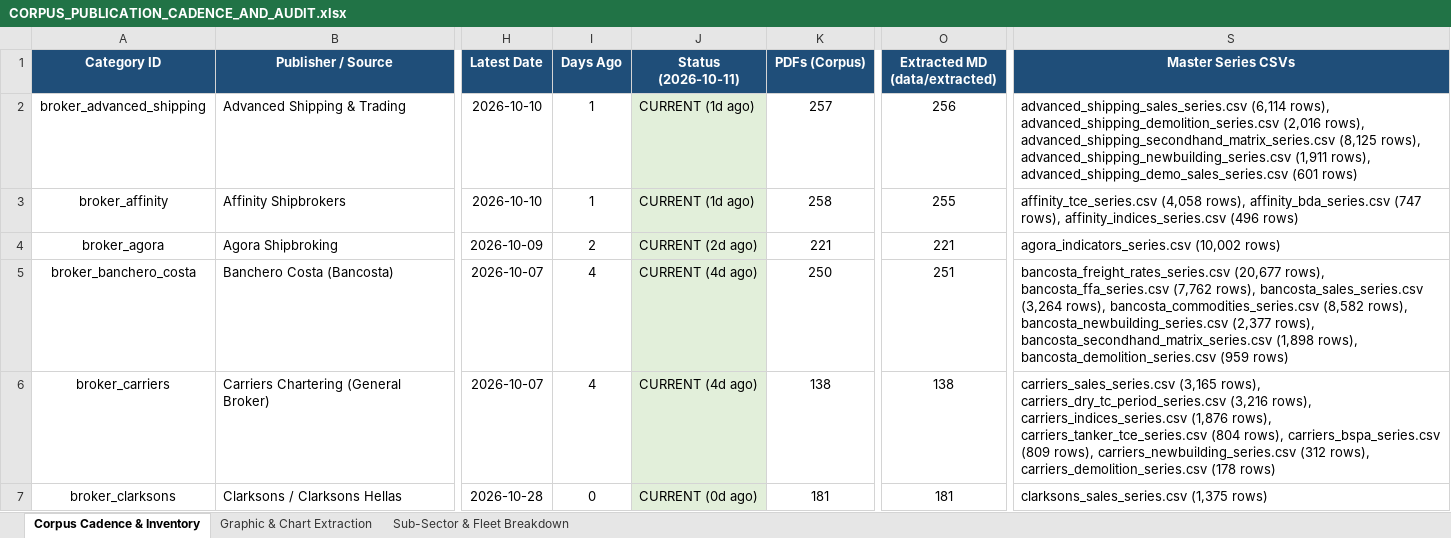
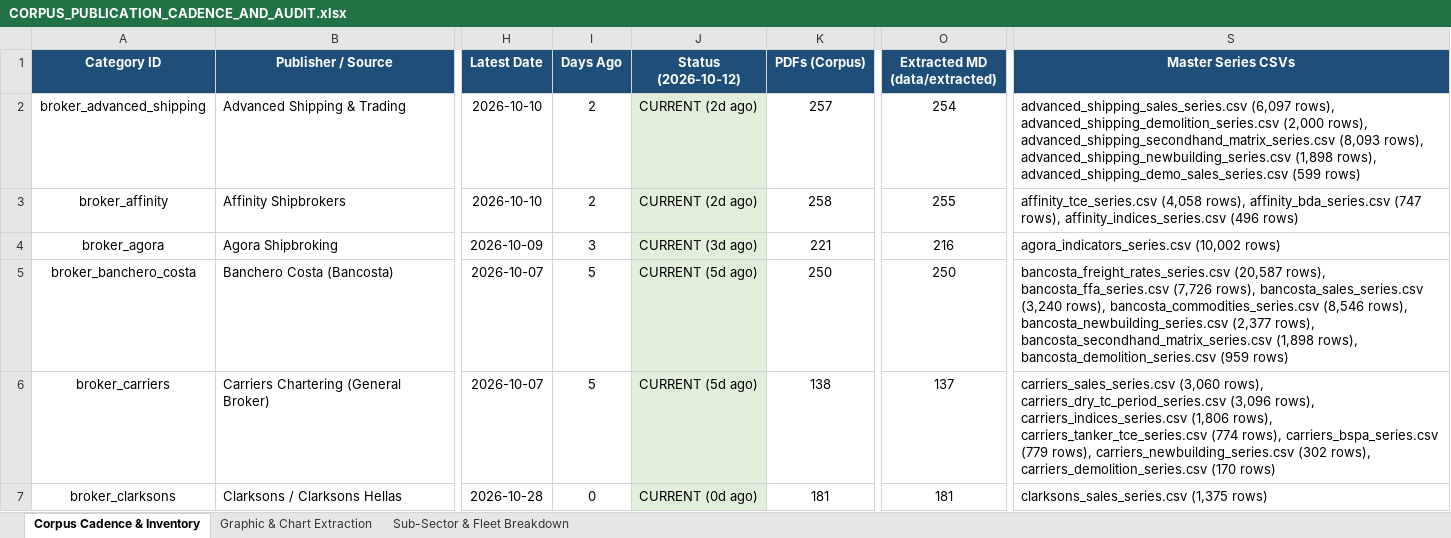
Before and after one commit to yieldchaser/Shipping, an Excel workbook: corpus/CORPUS_PUBLICATION_CADENCE_AND_AUDIT.xlsx, sheet Corpus Cadence & Inventory, drawn as a sheet; only a part is shown, gaps mark what is left out; values as stored, in another font and other column widths than the file's, no borders; the diff covers the shown part only; the diff names each change by its address in the sheet, - before the commit and + after, or states it on an @@ line.

Commit message:
data(offshore): ingest latest Seabreeze market report, dayrate series, and update cadence audit [skip ci]

```diff
--- a/corpus/CORPUS_PUBLICATION_CADENCE_AND_AUDIT.xlsx (sheet Corpus Cadence & Inventory)
+++ b/corpus/CORPUS_PUBLICATION_CADENCE_AND_AUDIT.xlsx (sheet Corpus Cadence & Inventory)
-J1: Status (2026-10-11)
+J1: Status (2026-10-12)
-I2:I3 (Days Ago): 1
+I2:I3 (Days Ago): 2
-J2:J3 (Status (2026-10-12)): CURRENT (1d ago)
+J2:J3 (Status (2026-10-12)): CURRENT (2d ago)
-O2 (Extracted MD (data/extracted)): 256
+O2 (Extracted MD (data/extracted)): 254
-S2 (Master Series CSVs): advanced_shipping_sales_series.csv (6,114 rows), advanced_shipping_demolition_series.csv (2,016 rows), advanced_shipping_secondhand_matrix_series.csv (8,125 rows), advanced_shipping_newbuilding_series.csv (1,911 rows), advanced_shipping_demo_sales_series.csv (601 rows)
+S2 (Master Series CSVs): advanced_shipping_sales_series.csv (6,097 rows), advanced_shipping_demolition_series.csv (2,000 rows), advanced_shipping_secondhand_matrix_series.csv (8,093 rows), advanced_shipping_newbuilding_series.csv (1,898 rows), advanced_shipping_demo_sales_series.csv (599 rows)
-I4 (Days Ago): 2
+I4 (Days Ago): 3
-J4 (Status (2026-10-12)): CURRENT (2d ago)
+J4 (Status (2026-10-12)): CURRENT (3d ago)
-O4 (Extracted MD (data/extracted)): 221
+O4 (Extracted MD (data/extracted)): 216
-I5:I6 (Days Ago): 4
+I5:I6 (Days Ago): 5
-J5:J6 (Status (2026-10-12)): CURRENT (4d ago)
+J5:J6 (Status (2026-10-12)): CURRENT (5d ago)
-O5 (Extracted MD (data/extracted)): 251
+O5 (Extracted MD (data/extracted)): 250
-S5 (Master Series CSVs): bancosta_freight_rates_series.csv (20,677 rows), bancosta_ffa_series.csv (7,762 rows), bancosta_sales_series.csv (3,264 rows), bancosta_commodities_series.csv (8,582 rows), bancosta_newbuilding_series.csv…
+S5 (Master Series CSVs): bancosta_freight_rates_series.csv (20,587 rows), bancosta_ffa_series.csv (7,726 rows), bancosta_sales_series.csv (3,240 rows), bancosta_commodities_series.csv (8,546 rows), bancosta_newbuilding_series.csv…
-O6 (Extracted MD (data/extracted)): 138
+O6 (Extracted MD (data/extracted)): 137
-S6 (Master Series CSVs): carriers_sales_series.csv (3,165 rows), carriers_dry_tc_period_series.csv (3,216 rows), carriers_indices_series.csv (1,876 rows), carriers_tanker_tce_series.csv (804 rows), carriers_bspa_series.csv (809 rows), carriers_newbuilding_series.csv (312 rows), carriers_demolition_series.csv (178 rows)
+S6 (Master Series CSVs): carriers_sales_series.csv (3,060 rows), carriers_dry_tc_period_series.csv (3,096 rows), carriers_indices_series.csv (1,806 rows), carriers_tanker_tce_series.csv (774 rows), carriers_bspa_series.csv (779 rows), carriers_newbuilding_series.csv (302 rows), carriers_demolition_series.csv (170 rows)
```
Also changed, not shown: 81 edited cells elsewhere in this sheet, sheet Sub-Sector & Fleet Breakdown, sheet Graphic & Chart Extraction, data/extracted/series/corpus_publication_cadence_and_audit.xlsx, 10 other files.
